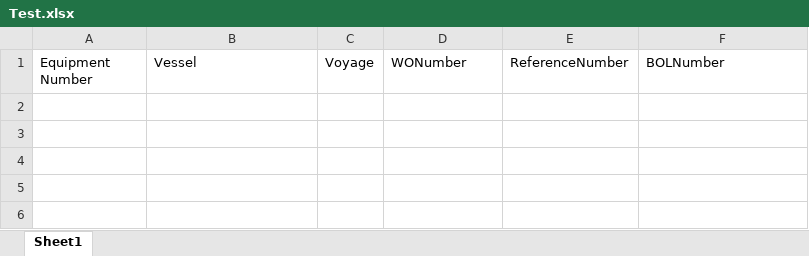
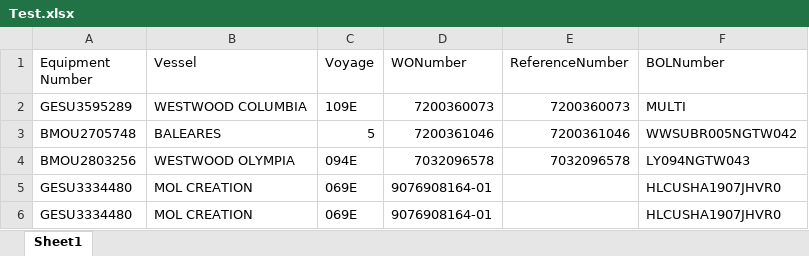
Before and after one commit to pvanausdeln/PortTerminalScraping, an Excel workbook: TCT/Test.xlsx, sheet Sheet1, drawn as a sheet; values as stored, in another font and other column widths than the file's, no borders; the diff names each change by its address in the sheet, - before the commit and + after, or states it on an @@ line.

```diff
--- a/TCT/Test.xlsx (sheet Sheet1)
+++ b/TCT/Test.xlsx (sheet Sheet1)
+row 2: GESU3595289 | WESTWOOD COLUMBIA | 109E | 7200360073 | 7200360073 | MULTI
+row 3: BMOU2705748 | BALEARES | 5 | 7200361046 | 7200361046 | WWSUBR005NGTW042
+row 4: BMOU2803256 | WESTWOOD OLYMPIA | 094E | 7032096578 | 7032096578 | LY094NGTW043
+row 5: GESU3334480 | MOL CREATION | 069E | 9076908164-01 |  | HLCUSHA1907JHVR0
+row 6: GESU3334480 | MOL CREATION | 069E | 9076908164-01 |  | HLCUSHA1907JHVR0
```
Also changed, not shown: 2 other files.
